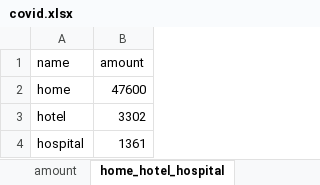
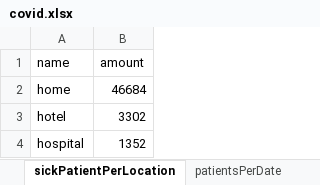
Before and after one commit to erasta/CovidDataIsrael, an Excel workbook: out/covid.xlsx, sheet sickPatientPerLocation, drawn as a sheet; values as stored, in another font and other column widths than the file's, no borders; the diff names each change by its address in the sheet, - before the commit and + after, or states it on an @@ line.

```diff
--- a/out/covid.xlsx (sheet sickPatientPerLocation)
+++ b/out/covid.xlsx (sheet sickPatientPerLocation)
-sheet tab: home_hotel_hospital
+sheet tab: sickPatientPerLocation
-B2 (amount): 47600
+B2 (amount): 46684
-B4 (amount): 1361
+B4 (amount): 1352
```
Also changed, not shown: sheet contagionDataPerCityPublic, sheet patientsPerDate, sheet patientsPerDate10, sheet patientsPerDate17, sheet hospitalStatus, sheet doublingRate, 13 more sheets, other sheet tabs, 4 other files.
